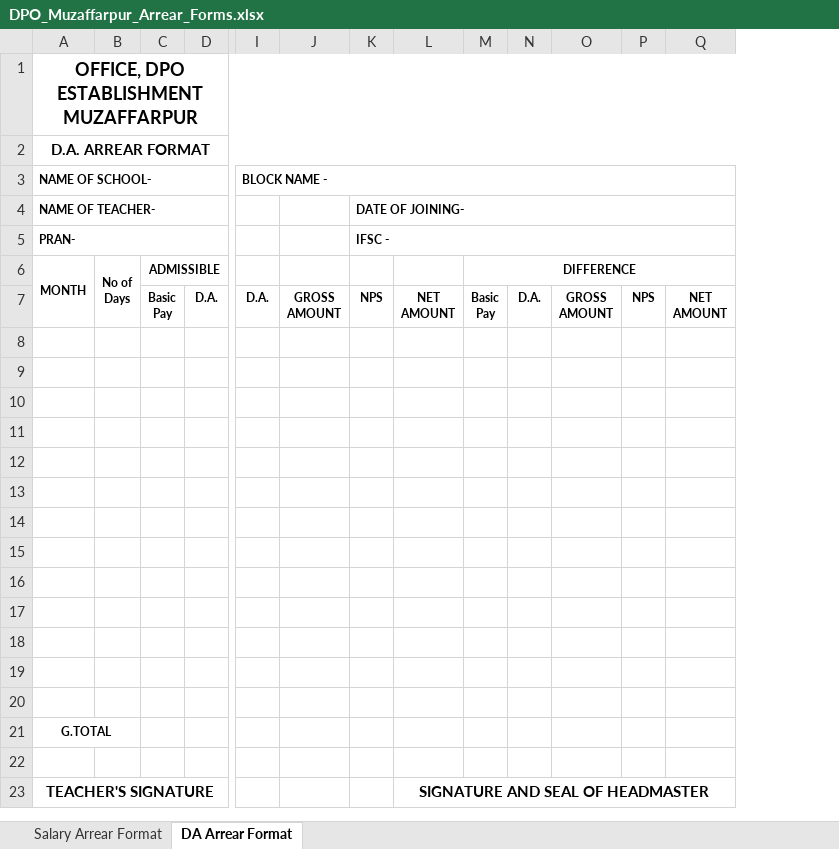
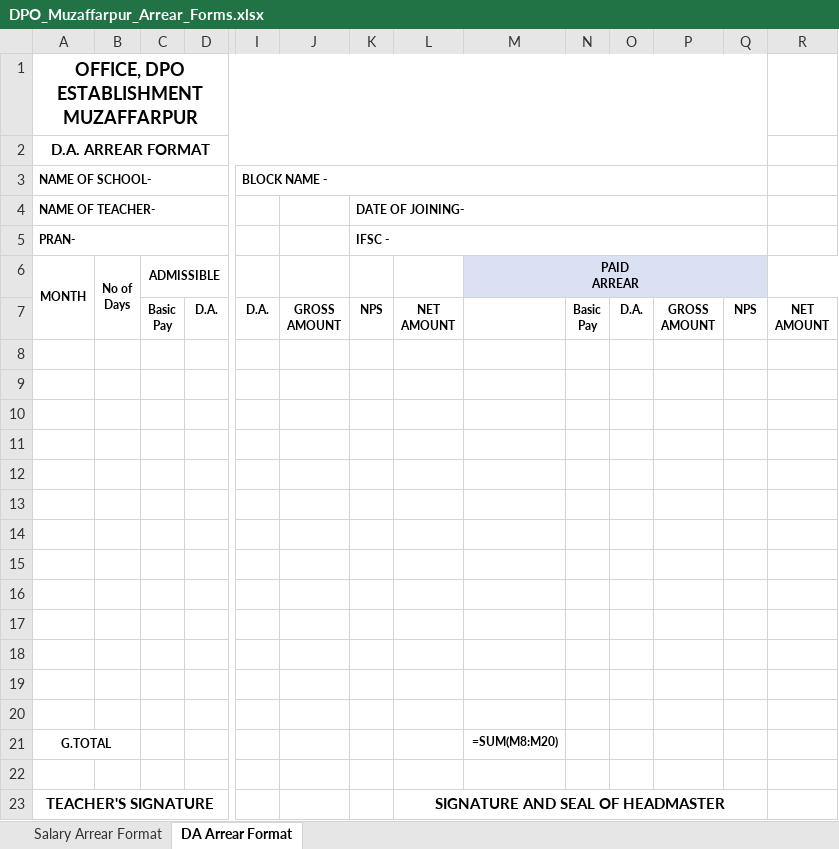
Before and after one commit to EternalStud/project-arrear, an Excel workbook: templates/DPO_Muzaffarpur_Arrear_Forms.xlsx, sheet DA Arrear Format, drawn as a sheet; only a part is shown, gaps mark what is left out; values as stored, in another font and other column widths than the file's, no borders; formulas without a stored value are shown as written; removed rows and columns are numbered as before the commit, all else as after; ↵ is a line break in a cell; the diff names each change by its address in the sheet, - before the commit and + after, or states it on an @@ line.

Commit message:
feat: Add PAID ARREAR column to Excel sheets & embed User Guide modal on frontend UI

```diff
--- a/templates/DPO_Muzaffarpur_Arrear_Forms.xlsx (sheet DA Arrear Format)
+++ b/templates/DPO_Muzaffarpur_Arrear_Forms.xlsx (sheet DA Arrear Format)
+column M, rows 6-21: PAID ↵ ARREAR |  |  |  |  |  |  |  |  |  |  |  |  |  |  | =SUM(M8:M20)
-A1:Q1 merged
+A1:Q1 merged
-A2:Q2 merged
+A2:Q2 merged
-I3:Q3 merged
+I3:Q3 merged
-K4:Q4 merged
+K4:Q4 merged
-K5:Q5 merged
+K5:Q5 merged
-N6: DIFFERENCE
+N6: (empty)
-N6 fill: none
+N6 fill: #D9E1F2
-L23:Q23 merged
+L23:Q23 merged
```
Also changed, not shown: sheet Salary Arrear Format, 8 other files.
